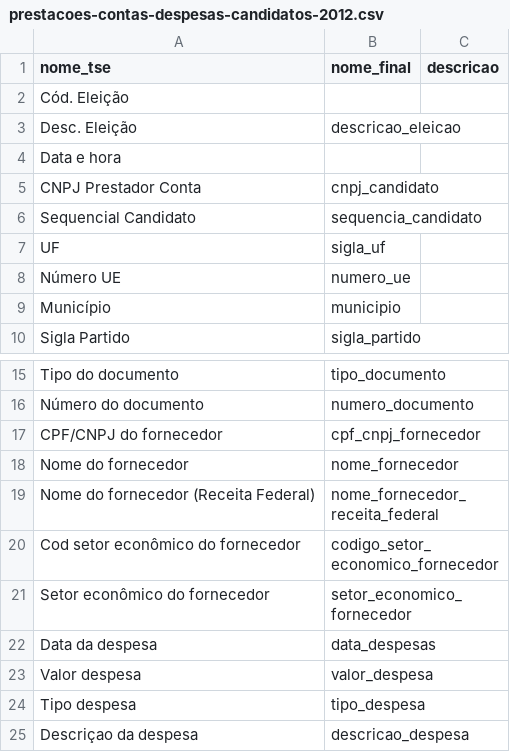
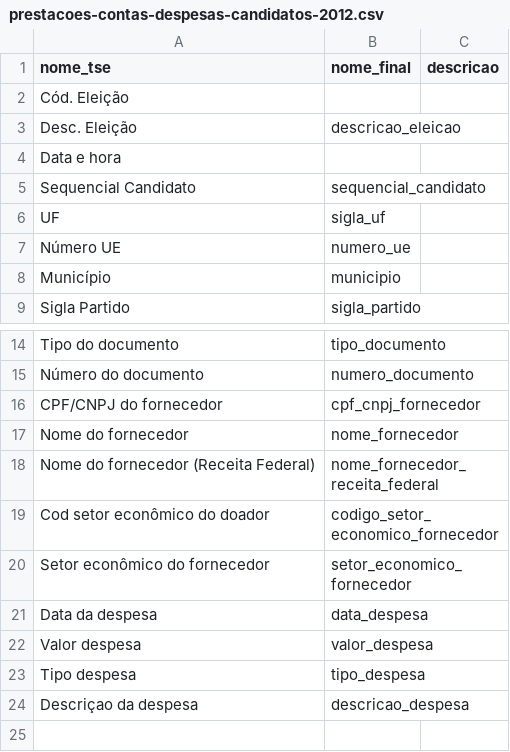
Before and after one commit to emanuelgsouza/eleicoes-brasil, a CSV file: headers/prestacoes-contas-despesas-candidatos-2012.csv, drawn as a sheet; only a part is shown, gaps mark what is left out.

```diff
--- a/headers/prestacoes-contas-despesas-candidatos-2012.csv
+++ b/headers/prestacoes-contas-despesas-candidatos-2012.csv
@@ -4,4 +4,3 @@ Desc. Eleição,descricao_eleicao,
 Data e hora,,
-CNPJ Prestador Conta,cnpj_candidato,
-Sequencial Candidato,sequencia_candidato,
+Sequencial Candidato,sequencial_candidato,
 UF,sigla_uf,
@@ -19,5 +18,5 @@ Nome do fornecedor,nome_fornecedor,
 Nome do fornecedor (Receita Federal),nome_fornecedor_receita_federal,
-Cod setor econômico do fornecedor,codigo_setor_economico_fornecedor,
+Cod setor econômico do doador,codigo_setor_economico_fornecedor,
 Setor econômico do fornecedor,setor_economico_fornecedor,
-Data da despesa,data_despesas,
+Data da despesa,data_despesa,
 Valor despesa,valor_despesa,
```
Also changed, not shown: headers/prestacoes-contas-despesas-candidatos-2004.csv, headers/prestacoes-contas-despesas-candidatos-2008.csv, 19 other files.
